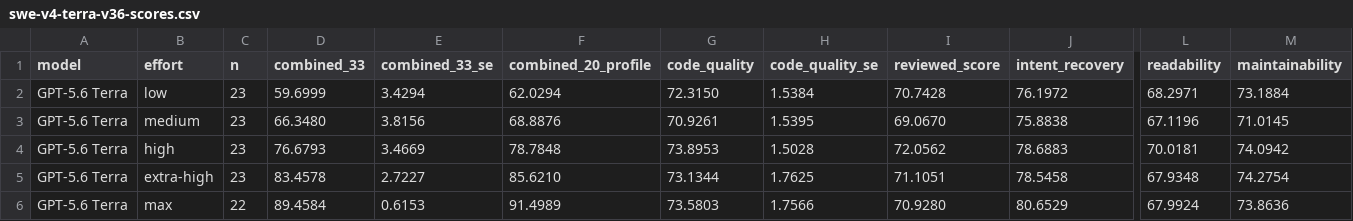
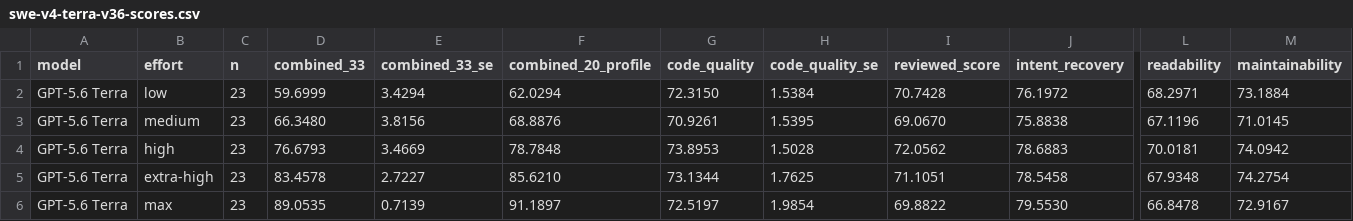
Before and after one commit to morganlinton/VulcanBenchCOM, a CSV file: assets/data/swe-v4-terra-v36-scores.csv, drawn as a sheet; only a part is shown, gaps mark what is left out; the diff covers the shown part only; the diff names each change by its address in the sheet, - before the commit and + after, or states it on an @@ line.

```diff
--- a/assets/data/swe-v4-terra-v36-scores.csv
+++ b/assets/data/swe-v4-terra-v36-scores.csv
-C6 (n): 22
+C6 (n): 23
-D6 (combined_33): 89.4584
+D6 (combined_33): 89.0535
-E6 (combined_33_se): 0.6153
+E6 (combined_33_se): 0.7139
-F6 (combined_20_profile): 91.4989
+F6 (combined_20_profile): 91.1897
-G6 (code_quality): 73.5803
+G6 (code_quality): 72.5197
-H6 (code_quality_se): 1.7566
+H6 (code_quality_se): 1.9854
-I6 (reviewed_score): 70.9280
+I6 (reviewed_score): 69.8822
-J6 (intent_recovery): 80.6529
+J6 (intent_recovery): 79.5530
-L6 (readability): 67.9924
+L6 (readability): 66.8478
-M6 (maintainability): 73.8636
+M6 (maintainability): 72.9167
```
Also changed, not shown: 9 edited cells elsewhere in this file, assets/data/swe-v4-board.csv, assets/data/swe-v4-terra-v36/runs.csv, 23 other files.
